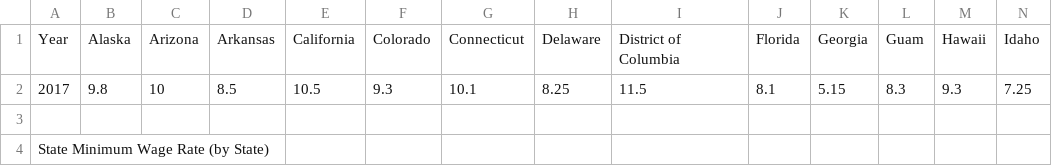
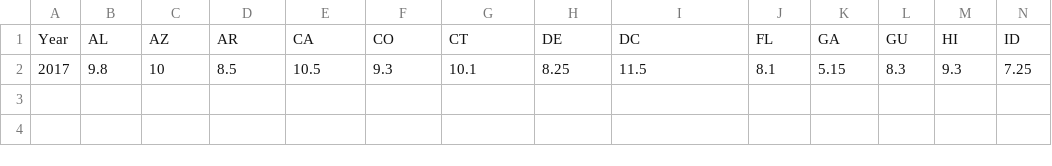
Before and after one commit to rasehgal/college-affordability, a CSV file: minwg.csv, drawn as a sheet; only a part is shown; removed rows and columns are numbered as before the commit, all else as after; rows hold the shown columns only; the diff names each change by its address in the sheet, - before the commit and + after, or states it on an @@ line.

```diff
--- a/minwg.csv
+++ b/minwg.csv
-row 1: Year | Alaska | Arizona | Arkansas | California | Colorado | Connecticut | Delaware | District of Columbia | Florida | Georgia | Guam | Hawaii | Idaho
+row 1: Year | AL | AZ | AR | CA | CO | CT | DE | DC | FL | GA | GU | HI | ID
-row 3: (empty)
-row 4: State Minimum Wage Rate (by State)
```
Also changed, not shown: 6 other files.
